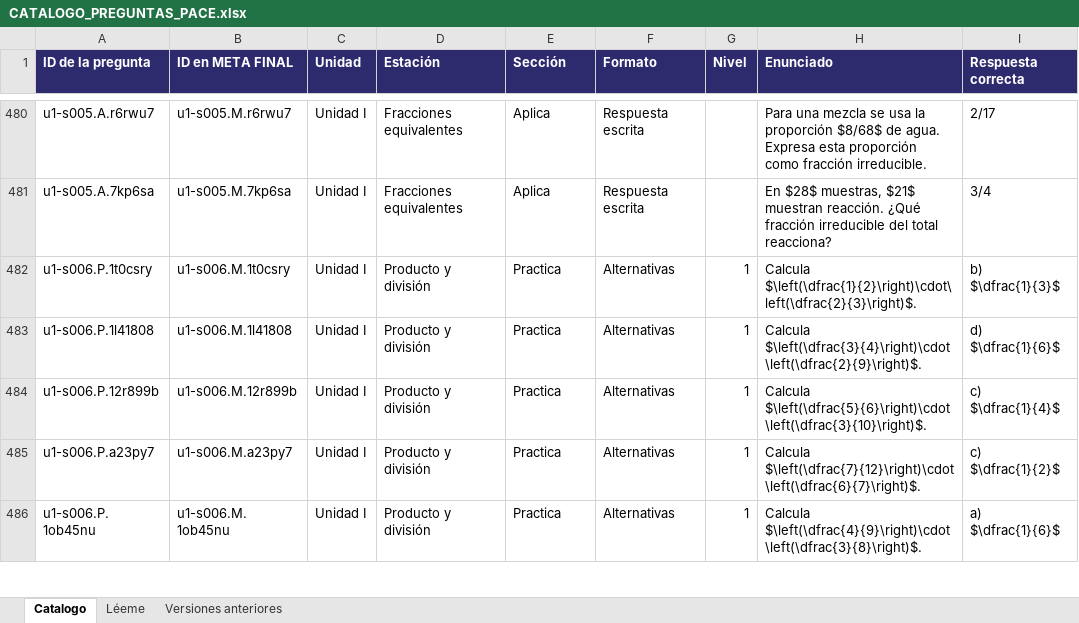
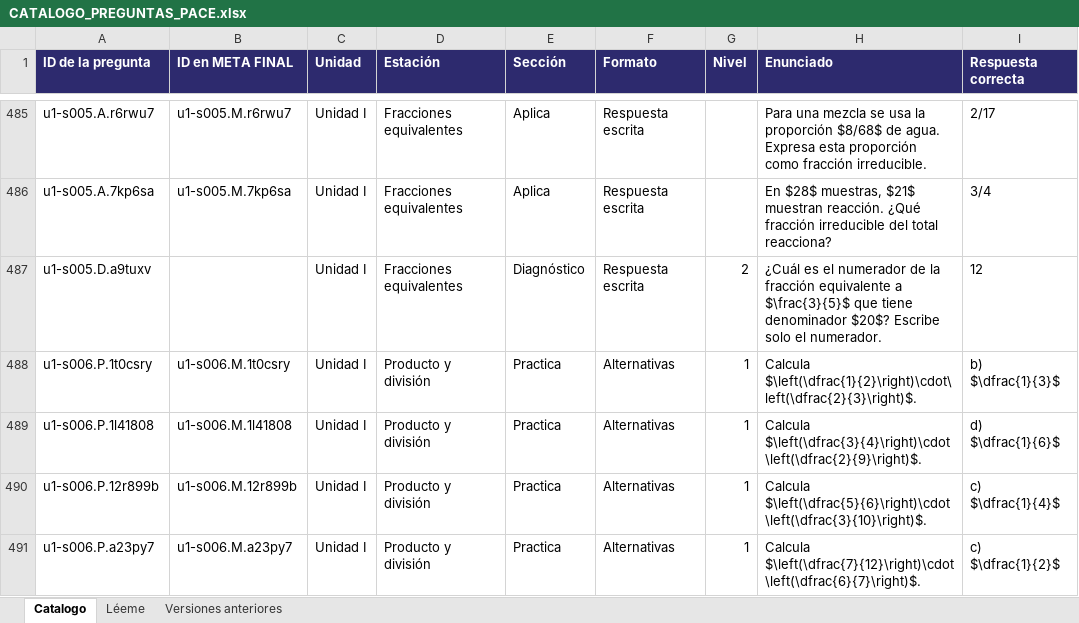
Before and after one commit to luisgonzalez66/Proyecto-Pace, an Excel workbook: herramientas/CATALOGO_PREGUNTAS_PACE.xlsx, sheet Catalogo, drawn as a sheet; only a part is shown, gaps mark what is left out; the shorter side is filled out with more unchanged rows; values as stored, in another font and other column widths than the file's, no borders; the diff covers the shown part only; the diff names each change by its address in the sheet, - before the commit and + after, or states it on an @@ line.

```diff
--- a/herramientas/CATALOGO_PREGUNTAS_PACE.xlsx (sheet Catalogo)
+++ b/herramientas/CATALOGO_PREGUNTAS_PACE.xlsx (sheet Catalogo)
+row 487: u1-s005.D.a9tuxv |  | Unidad I | Fracciones equivalentes | Diagnóstico | Respuesta escrita | 2 | ¿Cuál es el numerador de la fracción equivalente a $\frac{3}{5}$ que tiene denominador $20$? Escribe solo el numerador. | 12
```
Also changed, not shown: 36 added rows elsewhere in this sheet, sheet Versiones anteriores, 17 other files.
